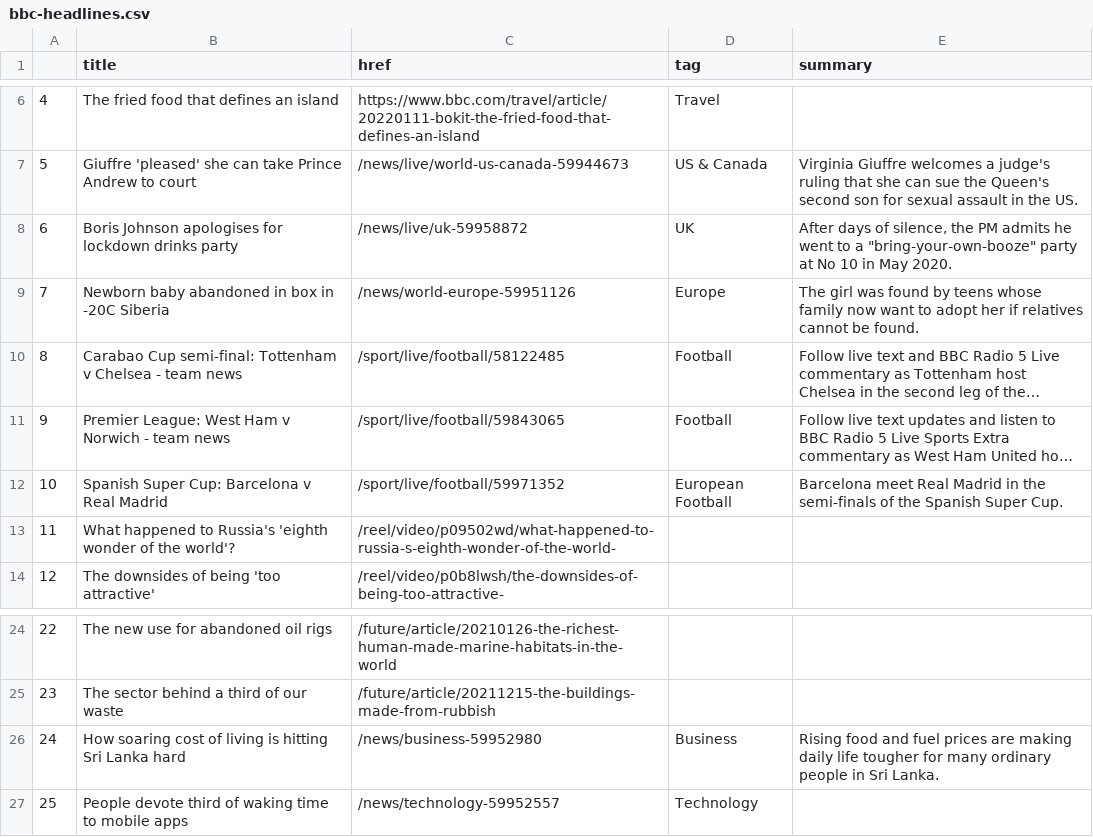
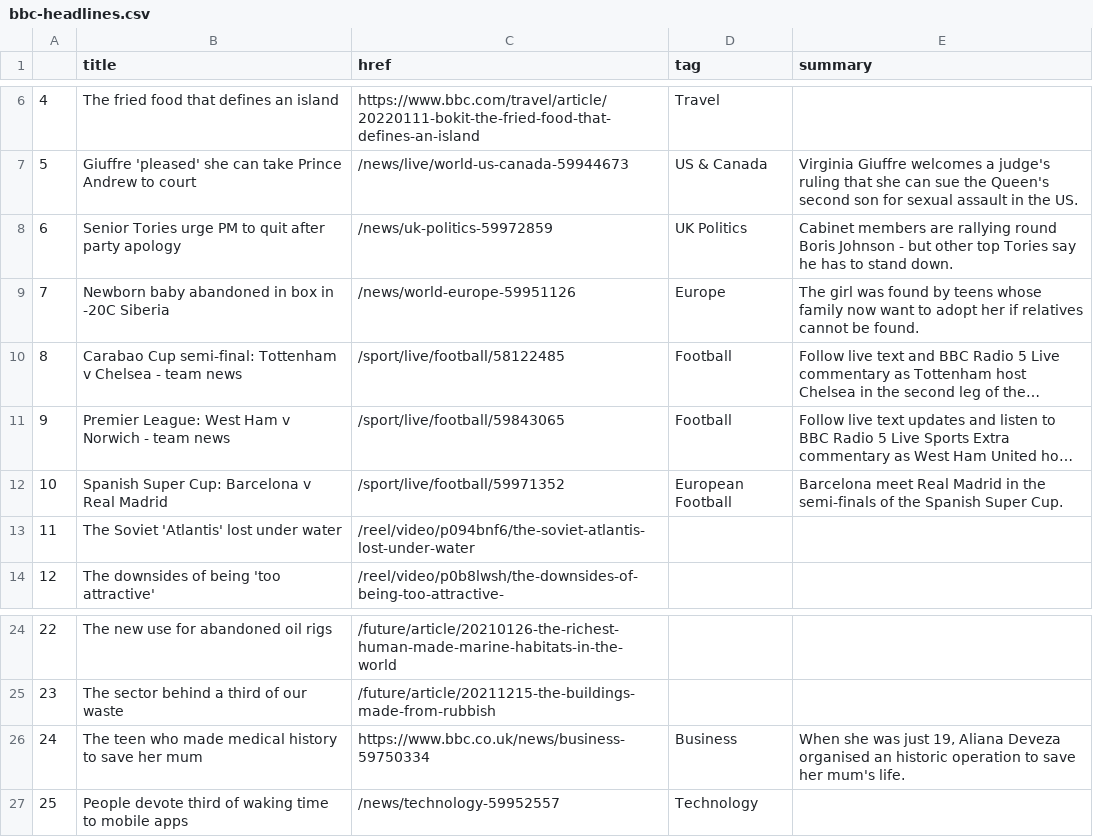
Before and after one commit to gbolduan/automatic-scraper, a CSV file: bbc-headlines.csv, drawn as a sheet; only a part is shown, gaps mark what is left out; long unchanged cells end in ….

```diff
--- a/bbc-headlines.csv
+++ b/bbc-headlines.csv
@@ -7,3 +7,3 @@
 5,Giuffre 'pleased' she can take Prince Andrew to court,/news/live/world-us-canada-59944673,US & Canada,Virginia Giuffre welcomes a judge's ruling that she can sue the Queen's second son for sexual assault in the US.
-6,Boris Johnson apologises for lockdown drinks party,/news/live/uk-59958872,UK,"After days of silence, the PM admits he went to a ""bring-your-own-booze"" party at No 10 in May 2020."
+6,Senior Tories urge PM to quit after party apology,/news/uk-politics-59972859,UK Politics,Cabinet members are rallying round Boris Johnson - but other top Tories say he has to stand down.
 7,Newborn baby abandoned in box in -20C Siberia,/news/world-europe-59951126,Europe,The girl was found by teens whose family now want to adopt her if relatives cannot be found.
@@ -12,3 +12,3 @@
 10,Spanish Super Cup: Barcelona v Real Madrid,/sport/live/football/59971352,European Football,Barcelona meet Real Madrid in the semi-finals of the Spanish Super Cup.
-11,What happened to Russia's 'eighth wonder of the world'?,/reel/video/p09502wd/what-happened-to-russia-s-eighth-wonder-of-the-world-,,
+11,The Soviet 'Atlantis' lost under water,/reel/video/p094bnf6/the-soviet-atlantis-lost-under-water,,
 12,The downsides of being 'too attractive',/reel/video/p0b8lwsh/the-downsides-of-being-too-attractive-,,
@@ -25,3 +25,3 @@
 23,The sector behind a third of our waste,/future/article/20211215-the-buildings-made-from-rubbish,,
-24,How soaring cost of living is hitting Sri Lanka hard,/news/business-59952980,Business,Rising food and fuel prices are making daily life tougher for many ordinary people in Sri Lanka.
+24,The teen who made medical history to save her mum,https://www.bbc.co.uk/news/business-59750334,Business,"When she was just 19, Aliana Deveza organised an historic operation to save her mum's life."
 25,People devote third of waking time to mobile apps,/news/technology-59952557,Technology,
```
